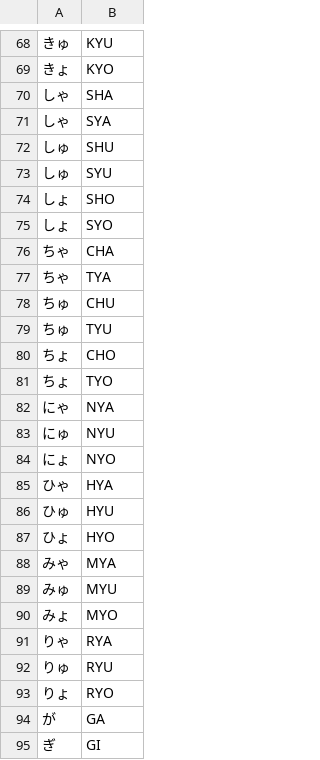
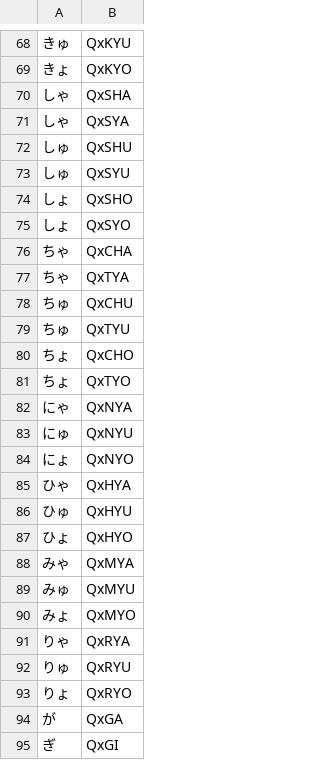
Before and after one commit to sspanak/tt9, a CSV file: app/languages/dictionaries/jp-romaji.csv, drawn as a sheet; only a part is shown, gaps mark what is left out; the diff covers the shown part only; the diff names each change by its address in the sheet, - before the commit and + after, or states it on an @@ line.

```diff
--- a/app/languages/dictionaries/jp-romaji.csv
+++ b/app/languages/dictionaries/jp-romaji.csv
-B68: KYU
+B68: QxKYU
-B69: KYO
+B69: QxKYO
-B70: SHA
+B70: QxSHA
-B71: SYA
+B71: QxSYA
-B72: SHU
+B72: QxSHU
-B73: SYU
+B73: QxSYU
-B74: SHO
+B74: QxSHO
-B75: SYO
+B75: QxSYO
-B76: CHA
+B76: QxCHA
-B77: TYA
+B77: QxTYA
-B78: CHU
+B78: QxCHU
-B79: TYU
+B79: QxTYU
-B80: CHO
+B80: QxCHO
-B81: TYO
+B81: QxTYO
-B82: NYA
+B82: QxNYA
-B83: NYU
+B83: QxNYU
-B84: NYO
+B84: QxNYO
-B85: HYA
+B85: QxHYA
-B86: HYU
+B86: QxHYU
-B87: HYO
+B87: QxHYO
-B88: MYA
+B88: QxMYA
-B89: MYU
+B89: QxMYU
-B90: MYO
+B90: QxMYO
-B91: RYA
+B91: QxRYA
-B92: RYU
+B92: QxRYU
-B93: RYO
+B93: QxRYO
-B94: GA
+B94: QxGA
-B95: GI
+B95: QxGI
```
Also changed, not shown: 119 edited cells elsewhere in this file, 1 other file.
